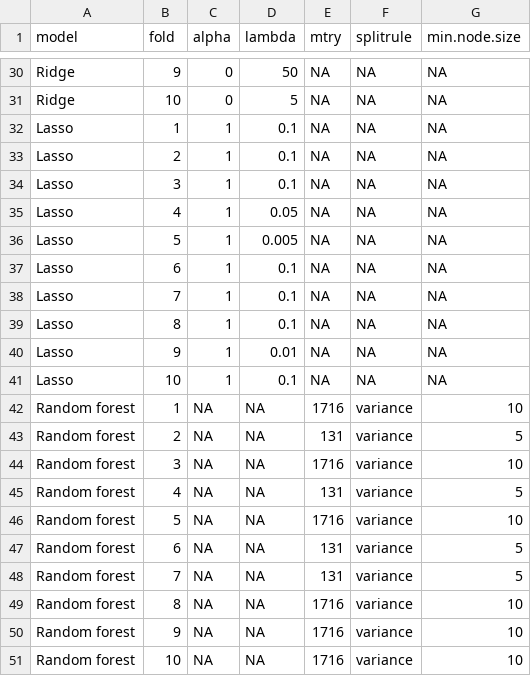
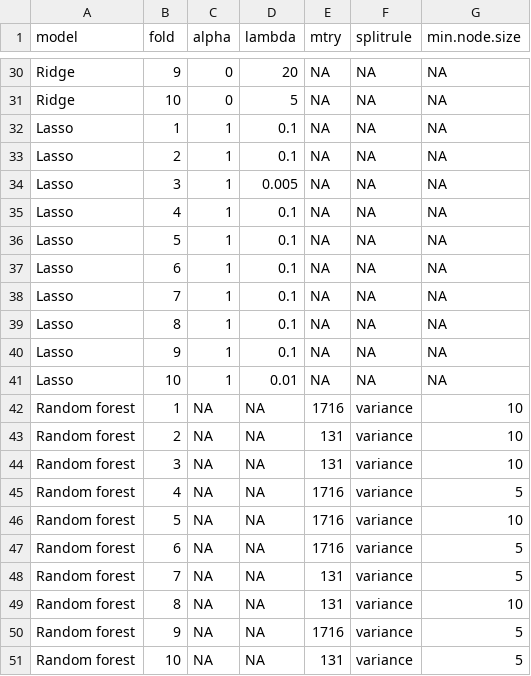
Before and after one commit to ke-ortlund/omics_m2phds, a CSV file: output/tables/prediction_best_hyperparameters.csv, drawn as a sheet; only a part is shown, gaps mark what is left out; the diff covers the shown part only.

```diff
--- a/output/tables/prediction_best_hyperparameters.csv
+++ b/output/tables/prediction_best_hyperparameters.csv
@@ -30,2 +30,2 @@
-"Ridge",9,0,50,NA,NA,NA
+"Ridge",9,0,20,NA,NA,NA
 "Ridge",10,0,5,NA,NA,NA
@@ -33,5 +33,5 @@
 "Lasso",2,1,0.1,NA,NA,NA
-"Lasso",3,1,0.1,NA,NA,NA
-"Lasso",4,1,0.05,NA,NA,NA
-"Lasso",5,1,0.005,NA,NA,NA
+"Lasso",3,1,0.005,NA,NA,NA
+"Lasso",4,1,0.1,NA,NA,NA
+"Lasso",5,1,0.1,NA,NA,NA
 "Lasso",6,1,0.1,NA,NA,NA
@@ -39,13 +39,13 @@
 "Lasso",8,1,0.1,NA,NA,NA
-"Lasso",9,1,0.01,NA,NA,NA
-"Lasso",10,1,0.1,NA,NA,NA
+"Lasso",9,1,0.1,NA,NA,NA
+"Lasso",10,1,0.01,NA,NA,NA
 "Random forest",1,NA,NA,1716,"variance",10
-"Random forest",2,NA,NA,131,"variance",5
-"Random forest",3,NA,NA,1716,"variance",10
-"Random forest",4,NA,NA,131,"variance",5
+"Random forest",2,NA,NA,131,"variance",10
+"Random forest",3,NA,NA,131,"variance",10
+"Random forest",4,NA,NA,1716,"variance",5
 "Random forest",5,NA,NA,1716,"variance",10
-"Random forest",6,NA,NA,131,"variance",5
+"Random forest",6,NA,NA,1716,"variance",5
 "Random forest",7,NA,NA,131,"variance",5
-"Random forest",8,NA,NA,1716,"variance",10
-"Random forest",9,NA,NA,1716,"variance",10
-"Random forest",10,NA,NA,1716,"variance",10
+"Random forest",8,NA,NA,131,"variance",10
+"Random forest",9,NA,NA,1716,"variance",5
+"Random forest",10,NA,NA,131,"variance",5
```
Also changed, not shown: 25 edited cells elsewhere in this file, output/tables/prediction_model_metrics.csv, 4 other files.
